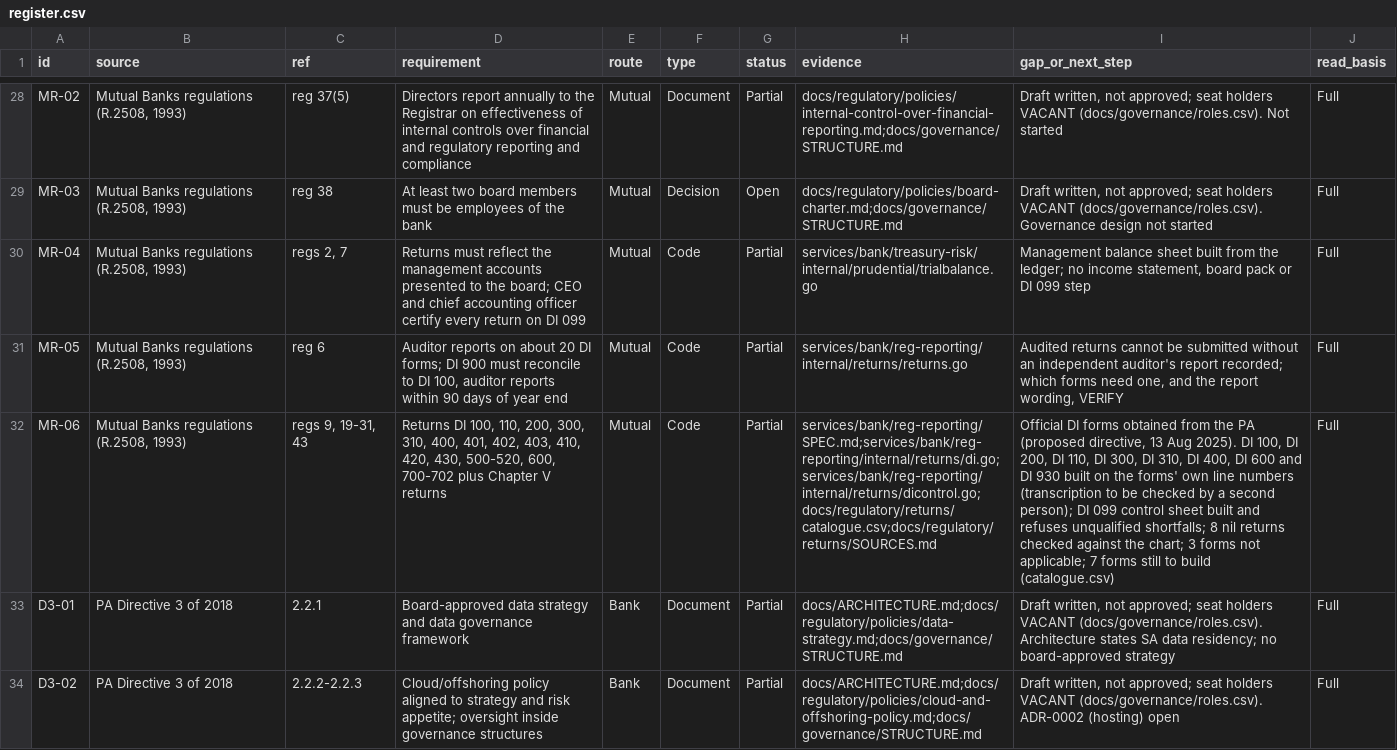
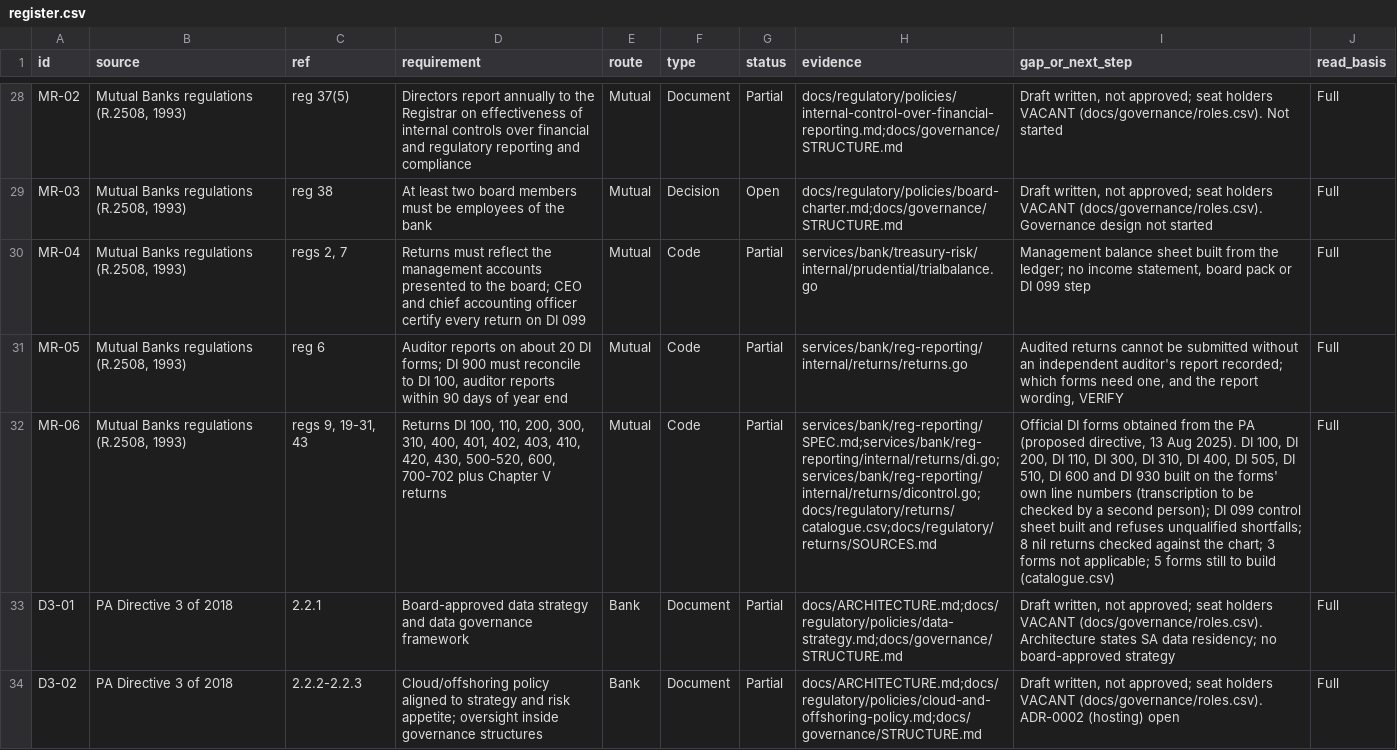
Before and after one commit to KHAYAAI/FORGE-MUTUAL, a CSV file: docs/regulatory/register.csv, drawn as a sheet; only a part is shown, gaps mark what is left out; the diff names each change by its address in the sheet, - before the commit and + after, or states it on an @@ line.

```diff
--- a/docs/regulatory/register.csv
+++ b/docs/regulatory/register.csv
-I32 (gap_or_next_step): …400, DI 600 and DI 930 built on the forms' own line numbers (transcription to be checked by a second person); DI 099 control sheet built and refuses unqualified shortfalls; 8 nil returns checked against the chart; 3 forms not applicable; 7 forms still…
+I32 (gap_or_next_step): …400, DI 505, DI 510, DI 600 and DI 930 built on the forms' own line numbers (transcription to be checked by a second person); DI 099 control sheet built and refuses unqualified shortfalls; 8 nil returns checked against the chart; 3 forms not applicable; 5 forms still…
```
Also changed, not shown: docs/regulatory/returns/catalogue.csv, 7 other files.
